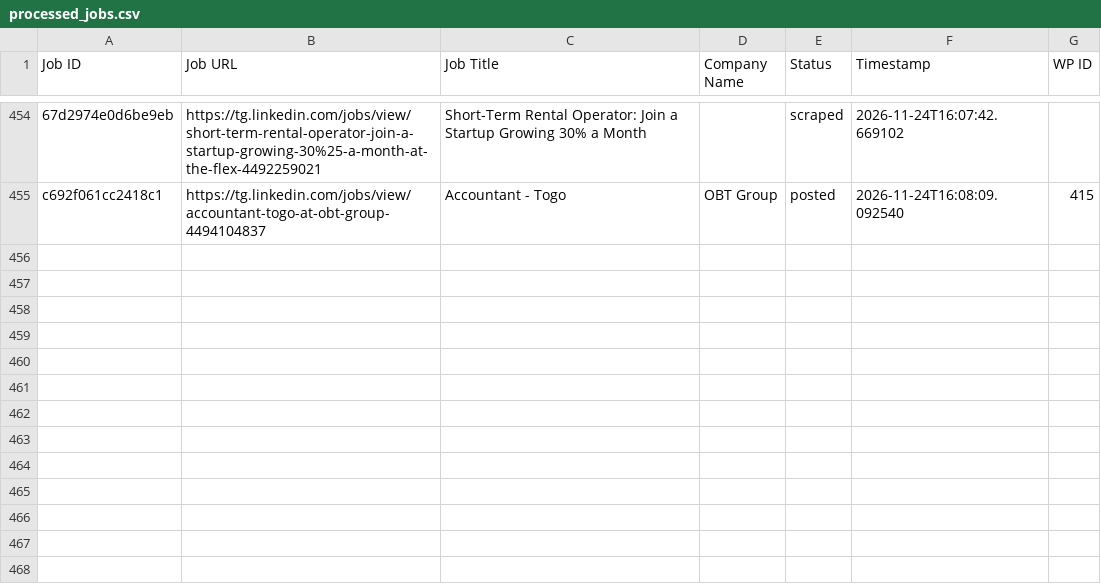
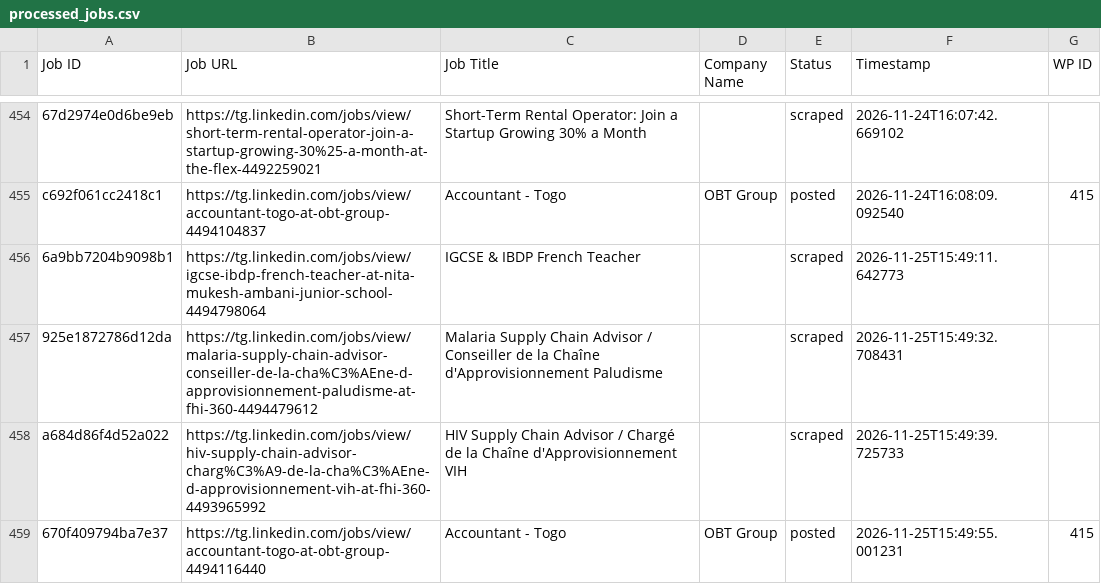
Before and after one commit to vindoky/tg, a CSV file: processed_jobs.csv, drawn as a sheet; only a part is shown, gaps mark what is left out; the diff names each change by its address in the sheet, - before the commit and + after, or states it on an @@ line.

```diff
--- a/processed_jobs.csv
+++ b/processed_jobs.csv
+row 456: 6a9bb7204b9098b1 | https://tg.linkedin.com/jobs/view/igcse-ibdp-french-teacher-at-nita-mukesh-ambani-junior-school-4494798064 | IGCSE & IBDP French Teacher |  | scraped | 2026-11-25T15:49:11.642773
+row 457: 925e1872786d12da | https://tg.linkedin.com/jobs/view/malaria-supply-chain-advisor-conseiller-de-la-cha%C3%AEne-d-approvisionnement-paludisme-at-fhi-360-4494479612 | Malaria Supply Chain Advisor / Conseiller de la Chaîne d'Approvisionnement Paludisme |  | scraped | 2026-11-25T15:49:32.708431
+row 458: a684d86f4d52a022 | https://tg.linkedin.com/jobs/view/hiv-supply-chain-advisor-charg%C3%A9-de-la-cha%C3%AEne-d-approvisionnement-vih-at-fhi-360-4493965992 | HIV Supply Chain Advisor / Chargé de la Chaîne d'Approvisionnement VIH |  | scraped | 2026-11-25T15:49:39.725733
+row 459: 670f409794ba7e37 | https://tg.linkedin.com/jobs/view/accountant-togo-at-obt-group-4494116440 | Accountant - Togo | OBT Group | posted | 2026-11-25T15:49:55.001231 | 415
```
